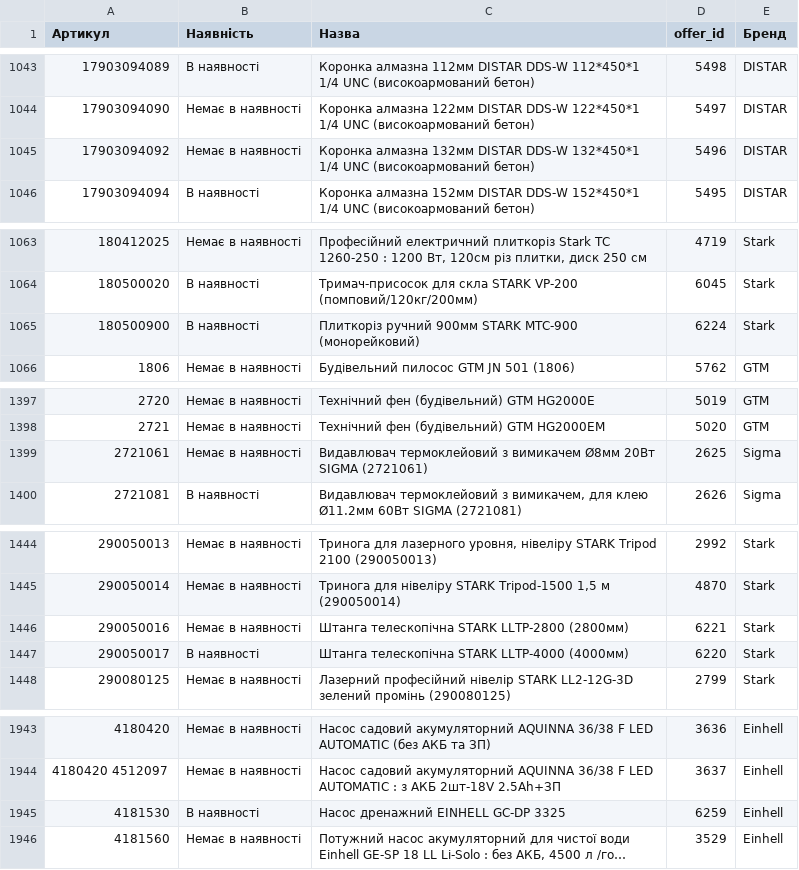
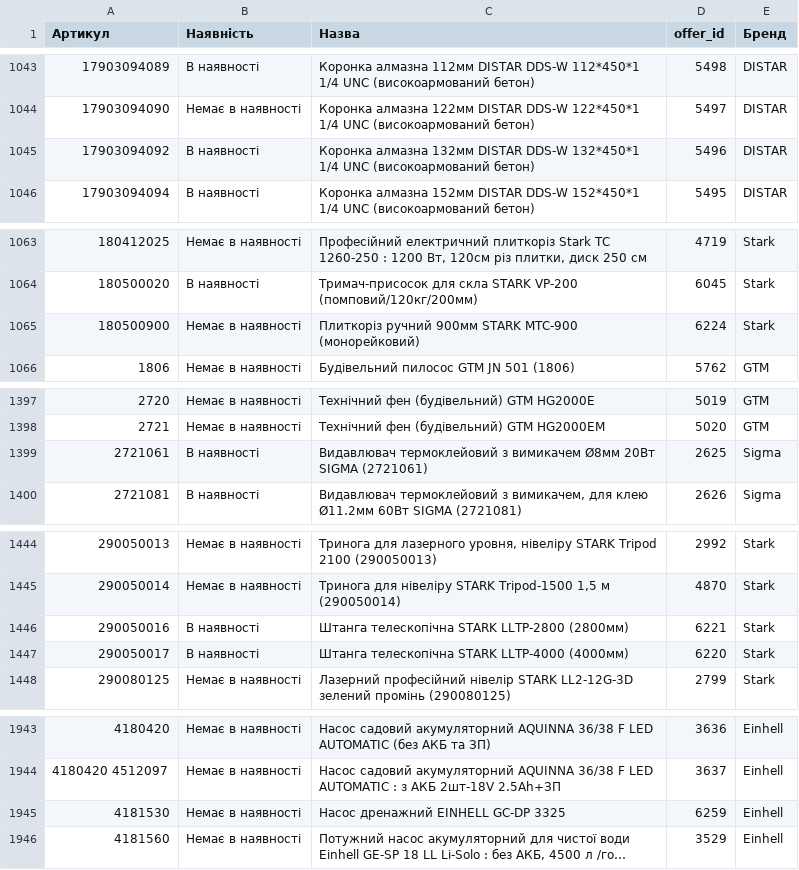
Before and after one commit to TSOstap/NEO.HM-1-, a CSV file: tools-store-feed/horoshop-live.csv, drawn as a sheet; only a part is shown, gaps mark what is left out; long unchanged cells end in …; the diff covers the shown part only; the diff names each change by its address in the sheet, - before the commit and + after, or states it on an @@ line.

```diff
--- a/tools-store-feed/horoshop-live.csv
+++ b/tools-store-feed/horoshop-live.csv
-B1045 (Наявність): Немає в наявності
+B1045 (Наявність): В наявності
-B1065 (Наявність): В наявності
+B1065 (Наявність): Немає в наявності
-B1399 (Наявність): Немає в наявності
+B1399 (Наявність): В наявності
-B1446 (Наявність): Немає в наявності
+B1446 (Наявність): В наявності
-B1945 (Наявність): В наявності
+B1945 (Наявність): Немає в наявності
```
Also changed, not shown: 19 edited cells elsewhere in this file, 2 other files.
